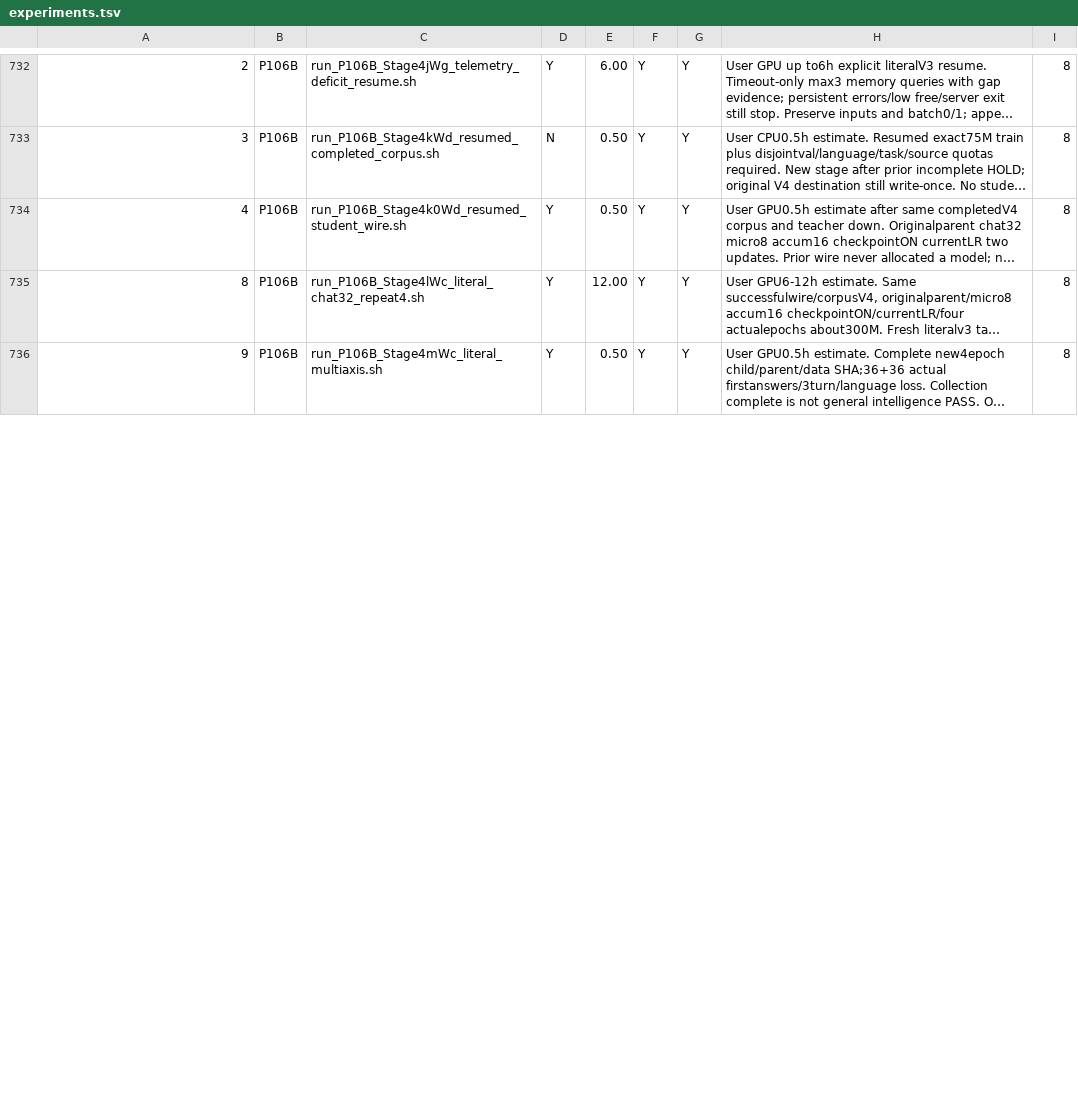
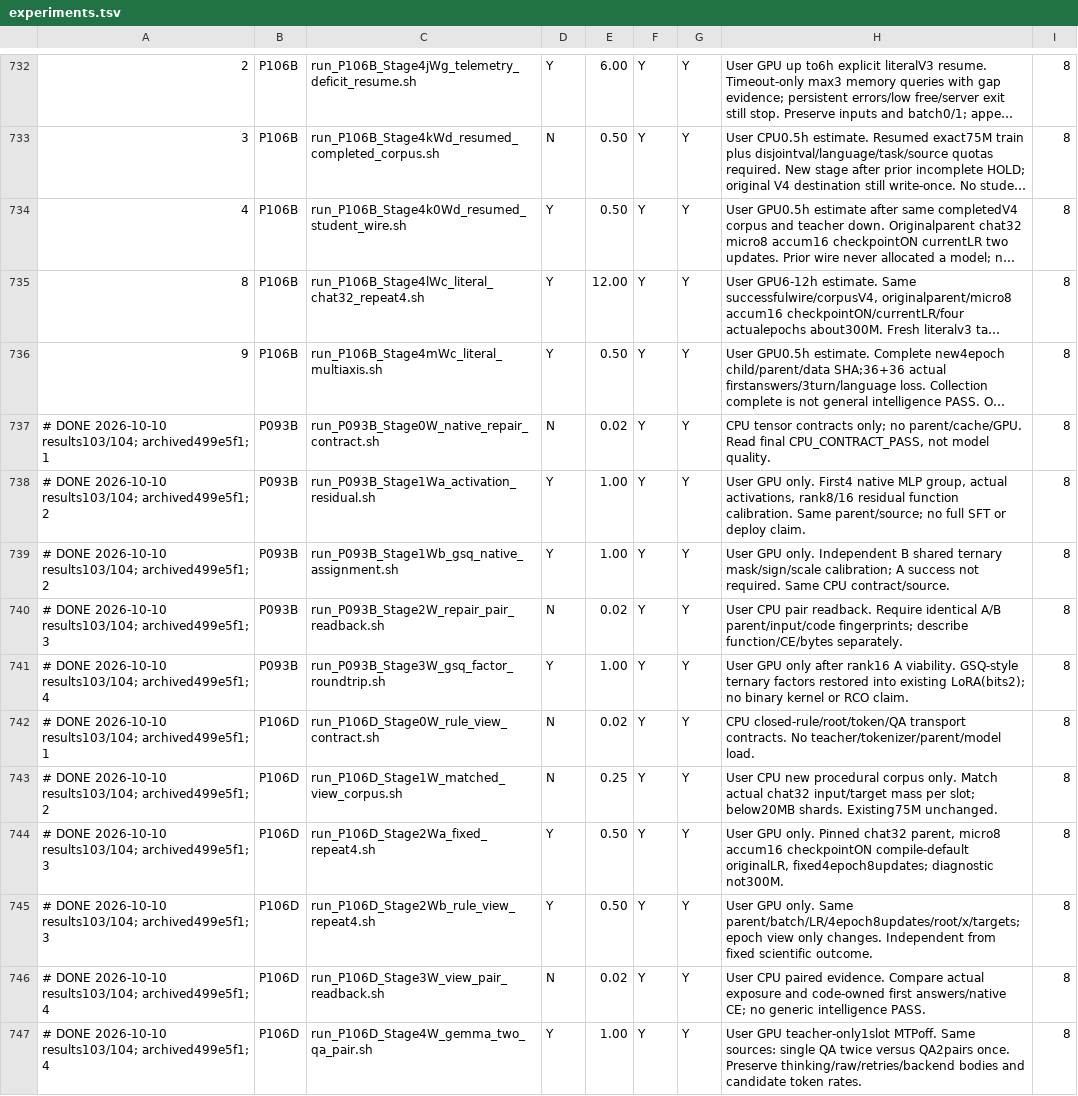
Before and after one commit to myplmy/TinyLM, a TSV file: experiments.tsv, drawn as a sheet; only a part is shown, gaps mark what is left out; long unchanged cells end in …; the diff covers the shown part only; the diff names each change by its address in the sheet, - before the commit and + after, or states it on an @@ line.

Commit message:
수리: P093B 복원 대조와 P106D 라벨·균형 교육 게이트 보완
- 원본11로그·스모크·실제답안 증거를 결과103/104와 문서 연쇄에 반영\n- 복원 음성·factor보류·조건변경 실패와 inline라벨 구현결함을 분리\n- dev-only LR/종료·rank8~64·실제8답·조건부FP16저장/native삼진 비교 준비\n- 번호라벨/근거문맥·4096균형자료/128업데이트·새12SH와 CPU84회귀 검증\n- 스모크 검사기 본문은 보존하고 승인한 좁은 회귀만 추가\n- 재현/Git/SHA 확인 후 완료SH11만 삭제; .pt9·원본 보존\n- COMPASS·전수frontier·정확closure·신규인계와 WIP 마감\n- GPU/모델/학습/smoke/보호원천·기존checkpoint 변경 및 push/PR 미실행

```diff
--- a/experiments.tsv
+++ b/experiments.tsv
+row 737: # DONE 2026-10-10 results103/104; archived499e5f1; 1 | P093B | run_P093B_Stage0W_native_repair_contract.sh | N | 0.02 | Y | Y | CPU tensor contracts only; no parent/cache/GPU. Read final CPU_CONTRACT_PASS, not model quality. | 8
+row 738: # DONE 2026-10-10 results103/104; archived499e5f1; 2 | P093B | run_P093B_Stage1Wa_activation_residual.sh | Y | 1.00 | Y | Y | User GPU only. First4 native MLP group, actual activations, rank8/16 residual function calibration. Same parent/source; no full SFT or deploy claim. | 8
+row 739: # DONE 2026-10-10 results103/104; archived499e5f1; 2 | P093B | run_P093B_Stage1Wb_gsq_native_assignment.sh | Y | 1.00 | Y | Y | User GPU only. Independent B shared ternary mask/sign/scale calibration; A success not required. Same CPU contract/source. | 8
+row 740: # DONE 2026-10-10 results103/104; archived499e5f1; 3 | P093B | run_P093B_Stage2W_repair_pair_readback.sh | N | 0.02 | Y | Y | User CPU pair readback. Require identical A/B parent/input/code fingerprints; describe function/CE/bytes separately. | 8
+row 741: # DONE 2026-10-10 results103/104; archived499e5f1; 4 | P093B | run_P093B_Stage3W_gsq_factor_roundtrip.sh | Y | 1.00 | Y | Y | User GPU only after rank16 A viability. GSQ-style ternary factors restored into existing LoRA(bits2); no binary kernel or RCO claim. | 8
+row 742: # DONE 2026-10-10 results103/104; archived499e5f1; 1 | P106D | run_P106D_Stage0W_rule_view_contract.sh | N | 0.02 | Y | Y | CPU closed-rule/root/token/QA transport contracts. No teacher/tokenizer/parent/model load. | 8
+row 743: # DONE 2026-10-10 results103/104; archived499e5f1; 2 | P106D | run_P106D_Stage1W_matched_view_corpus.sh | N | 0.25 | Y | Y | User CPU new procedural corpus only. Match actual chat32 input/target mass per slot; below20MB shards. Existing75M unchanged. | 8
+row 744: # DONE 2026-10-10 results103/104; archived499e5f1; 3 | P106D | run_P106D_Stage2Wa_fixed_repeat4.sh | Y | 0.50 | Y | Y | User GPU only. Pinned chat32 parent, micro8 accum16 checkpointON compile-default originalLR, fixed4epoch8updates; diagnostic not300M. | 8
+row 745: # DONE 2026-10-10 results103/104; archived499e5f1; 3 | P106D | run_P106D_Stage2Wb_rule_view_repeat4.sh | Y | 0.50 | Y | Y | User GPU only. Same parent/batch/LR/4epoch8updates/root/x/targets; epoch view only changes. Independent from fixed scientific outcome. | 8
+row 746: # DONE 2026-10-10 results103/104; archived499e5f1; 4 | P106D | run_P106D_Stage3W_view_pair_readback.sh | N | 0.02 | Y | Y | User CPU paired evidence. Compare actual exposure and code-owned first answers/native CE; no generic intelligence PASS. | 8
+row 747: # DONE 2026-10-10 results103/104; archived499e5f1; 4 | P106D | run_P106D_Stage4W_gemma_two_qa_pair.sh | Y | 1.00 | Y | Y | User GPU teacher-only1slot MTPoff. Same sources: single QA twice versus QA2pairs once. Preserve thinking/raw/retries/backend bodies and candidate token rates. | 8
```
Also changed, not shown: 3 added rows, 1 removed row and 23 edited cells elsewhere in this file, 56 other files.
